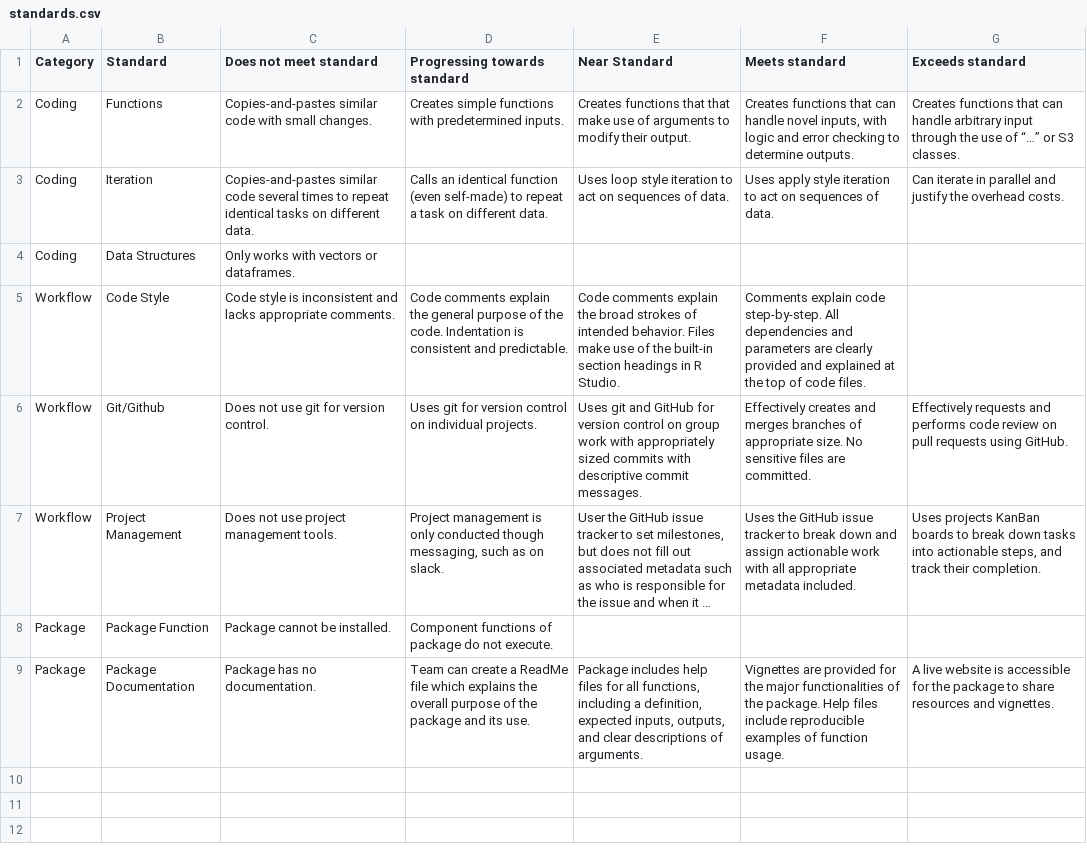
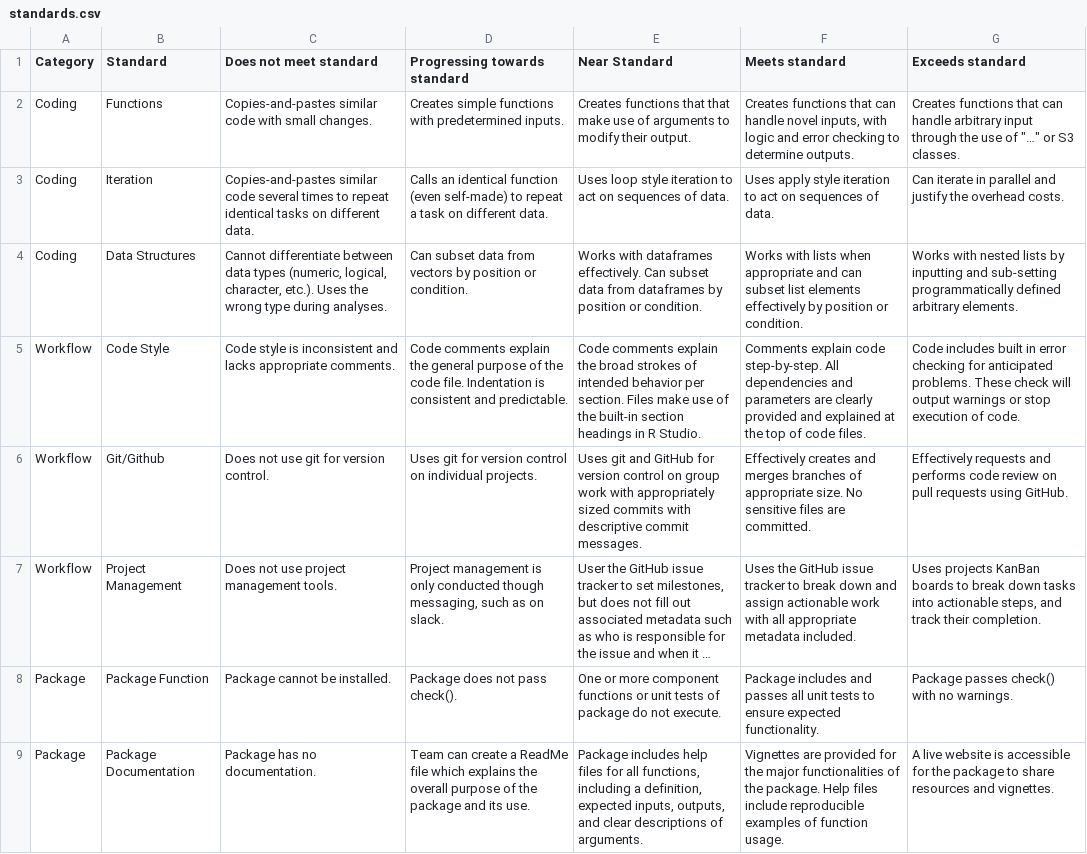
Before and after one commit to Adv-R-Programming/Adv-R-Reader, a CSV file: content/syllabus/standards.csv, drawn as a sheet; long unchanged cells end in …; the diff names each change by its address in the sheet, - before the commit and + after, or states it on an @@ line.

Commit message:
standards draft 1

```diff
--- a/content/syllabus/standards.csv
+++ b/content/syllabus/standards.csv
-G2 (Exceeds standard): …use of “…” or S3…
+G2 (Exceeds standard): …use of "…" or S3…
-C4 (Does not meet standard): Only works with vectors or dataframes.
+C4 (Does not meet standard): Cannot differentiate between data types (numeric, logical, character, etc.). Uses the wrong type during analyses.
-D4 (Progressing towards standard): (empty)
+D4 (Progressing towards standard): Can subset data from vectors by position or condition.
-E4 (Near Standard): (empty)
+E4 (Near Standard): Works with dataframes effectively. Can subset data from dataframes by position or condition.
-F4 (Meets standard): (empty)
+F4 (Meets standard): Works with lists when appropriate and can subset list elements effectively by position or condition.
-G4 (Exceeds standard): (empty)
+G4 (Exceeds standard): Works with nested lists by inputting and sub-setting programmatically defined arbitrary elements.
-D5 (Progressing towards standard): …of the code. Indentation is…
+D5 (Progressing towards standard): …of the code file. Indentation is…
-E5 (Near Standard): …of intended behavior. Files make…
+E5 (Near Standard): …of intended behavior per section. Files make…
-G5 (Exceeds standard): (empty)
+G5 (Exceeds standard): Code includes built in error checking for anticipated problems. These check will output warnings or stop execution of code.
-D8 (Progressing towards standard): Component functions of package do not execute.
+D8 (Progressing towards standard): Package does not pass check().
-E8 (Near Standard): (empty)
+E8 (Near Standard): One or more component functions or unit tests of package do not execute.
-F8 (Meets standard): (empty)
+F8 (Meets standard): Package includes and passes all unit tests to ensure expected functionality.
-G8 (Exceeds standard): (empty)
+G8 (Exceeds standard): Package passes check() with no warnings.
```
Also changed, not shown: 1 other file.
